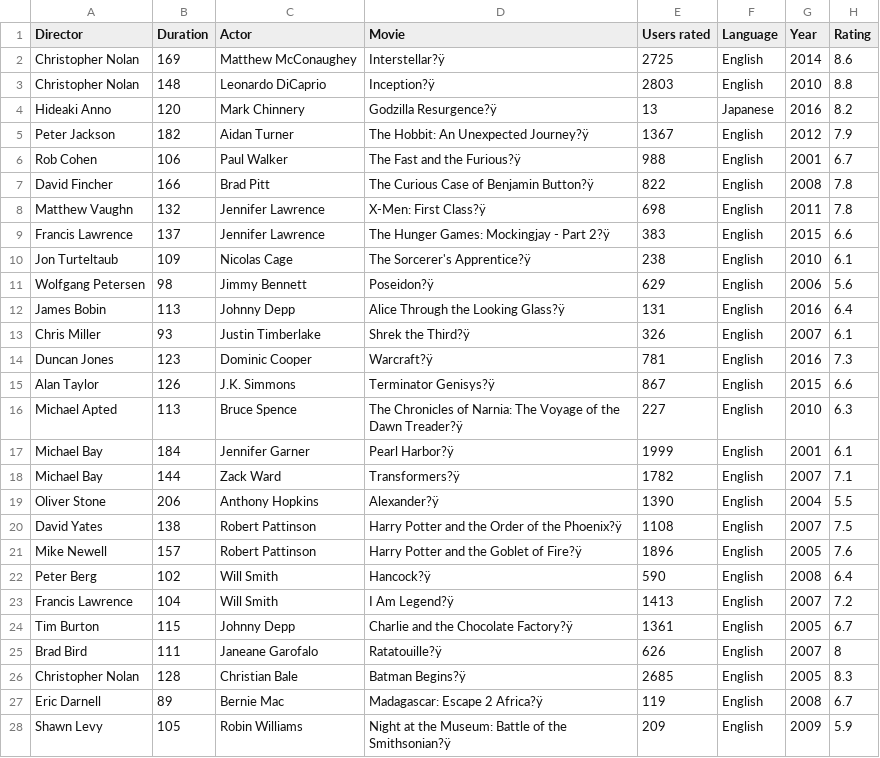
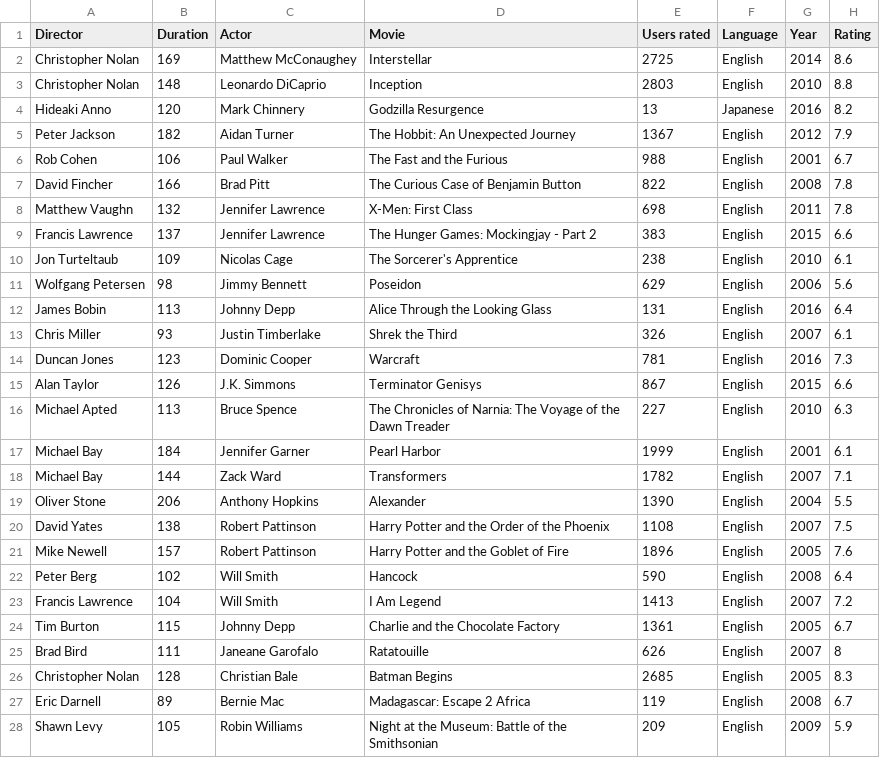
Before and after one commit to pranavgollamudi/IMDB-Movie-Analysis, a CSV file: data/data1.csv, drawn as a sheet; only a part is shown; the diff covers the shown part only.

Commit message:
fix data

```diff
--- a/data/data1.csv
+++ b/data/data1.csv
@@ -1,28 +1,28 @@
 Director,Duration,Actor,Movie,Users rated,Language,Year,Rating
-Christopher Nolan,169,Matthew McConaughey,Interstellar?ÿ,2725,English,2014,8.6
-Christopher Nolan,148,Leonardo DiCaprio,Inception?ÿ,2803,English,2010,8.8
-Hideaki Anno,120,Mark Chinnery,Godzilla Resurgence?ÿ,13,Japanese,2016,8.2
-Peter Jackson,182,Aidan Turner,The Hobbit: An Unexpected Journey?ÿ,1367,English,2012,7.9
-Rob Cohen,106,Paul Walker,The Fast and the Furious?ÿ,988,English,2001,6.7
-David Fincher,166,Brad Pitt,The Curious Case of Benjamin Button?ÿ,822,English,2008,7.8
-Matthew Vaughn,132,Jennifer Lawrence,X-Men: First Class?ÿ,698,English,2011,7.8
-Francis Lawrence,137,Jennifer Lawrence,The Hunger Games: Mockingjay - Part 2?ÿ,383,English,2015,6.6
-Jon Turteltaub,109,Nicolas Cage,The Sorcerer's Apprentice?ÿ,238,English,2010,6.1
-Wolfgang Petersen,98,Jimmy Bennett,Poseidon?ÿ,629,English,2006,5.6
-James Bobin,113,Johnny Depp,Alice Through the Looking Glass?ÿ,131,English,2016,6.4
-Chris Miller,93,Justin Timberlake,Shrek the Third?ÿ,326,English,2007,6.1
-Duncan Jones,123,Dominic Cooper,Warcraft?ÿ,781,English,2016,7.3
-Alan Taylor,126,J.K. Simmons,Terminator Genisys?ÿ,867,English,2015,6.6
-Michael Apted,113,Bruce Spence,The Chronicles of Narnia: The Voyage of the Dawn Treader?ÿ,227,English,2010,6.3
-Michael Bay,184,Jennifer Garner,Pearl Harbor?ÿ,1999,English,2001,6.1
-Michael Bay,144,Zack Ward,Transformers?ÿ,1782,English,2007,7.1
-Oliver Stone,206,Anthony Hopkins,Alexander?ÿ,1390,English,2004,5.5
-David Yates,138,Robert Pattinson,Harry Potter and the Order of the Phoenix?ÿ,1108,English,2007,7.5
-Mike Newell,157,Robert Pattinson,Harry Potter and the Goblet of Fire?ÿ,1896,English,2005,7.6
-Peter Berg,102,Will Smith,Hancock?ÿ,590,English,2008,6.4
-Francis Lawrence,104,Will Smith,I Am Legend?ÿ,1413,English,2007,7.2
-Tim Burton,115,Johnny Depp,Charlie and the Chocolate Factory?ÿ,1361,English,2005,6.7
-Brad Bird,111,Janeane Garofalo,Ratatouille?ÿ,626,English,2007,8
-Christopher Nolan,128,Christian Bale,Batman Begins?ÿ,2685,English,2005,8.3
-Eric Darnell,89,Bernie Mac,Madagascar: Escape 2 Africa?ÿ,119,English,2008,6.7
-Shawn Levy,105,Robin Williams,Night at the Museum: Battle of the Smithsonian?ÿ,209,English,2009,5.9
+Christopher Nolan,169,Matthew McConaughey,Interstellar,2725,English,2014,8.6
+Christopher Nolan,148,Leonardo DiCaprio,Inception,2803,English,2010,8.8
+Hideaki Anno,120,Mark Chinnery,Godzilla Resurgence,13,Japanese,2016,8.2
+Peter Jackson,182,Aidan Turner,The Hobbit: An Unexpected Journey,1367,English,2012,7.9
+Rob Cohen,106,Paul Walker,The Fast and the Furious,988,English,2001,6.7
+David Fincher,166,Brad Pitt,The Curious Case of Benjamin Button,822,English,2008,7.8
+Matthew Vaughn,132,Jennifer Lawrence,X-Men: First Class,698,English,2011,7.8
+Francis Lawrence,137,Jennifer Lawrence,The Hunger Games: Mockingjay - Part 2,383,English,2015,6.6
+Jon Turteltaub,109,Nicolas Cage,The Sorcerer's Apprentice,238,English,2010,6.1
+Wolfgang Petersen,98,Jimmy Bennett,Poseidon,629,English,2006,5.6
+James Bobin,113,Johnny Depp,Alice Through the Looking Glass,131,English,2016,6.4
+Chris Miller,93,Justin Timberlake,Shrek the Third,326,English,2007,6.1
+Duncan Jones,123,Dominic Cooper,Warcraft,781,English,2016,7.3
+Alan Taylor,126,J.K. Simmons,Terminator Genisys,867,English,2015,6.6
+Michael Apted,113,Bruce Spence,The Chronicles of Narnia: The Voyage of the Dawn Treader,227,English,2010,6.3
+Michael Bay,184,Jennifer Garner,Pearl Harbor,1999,English,2001,6.1
+Michael Bay,144,Zack Ward,Transformers,1782,English,2007,7.1
+Oliver Stone,206,Anthony Hopkins,Alexander,1390,English,2004,5.5
+David Yates,138,Robert Pattinson,Harry Potter and the Order of the Phoenix,1108,English,2007,7.5
+Mike Newell,157,Robert Pattinson,Harry Potter and the Goblet of Fire,1896,English,2005,7.6
+Peter Berg,102,Will Smith,Hancock,590,English,2008,6.4
+Francis Lawrence,104,Will Smith,I Am Legend,1413,English,2007,7.2
+Tim Burton,115,Johnny Depp,Charlie and the Chocolate Factory,1361,English,2005,6.7
+Brad Bird,111,Janeane Garofalo,Ratatouille,626,English,2007,8
+Christopher Nolan,128,Christian Bale,Batman Begins,2685,English,2005,8.3
+Eric Darnell,89,Bernie Mac,Madagascar: Escape 2 Africa,119,English,2008,6.7
+Shawn Levy,105,Robin Williams,Night at the Museum: Battle of the Smithsonian,209,English,2009,5.9
```
Also changed, not shown: 22 edited cells elsewhere in this file.
